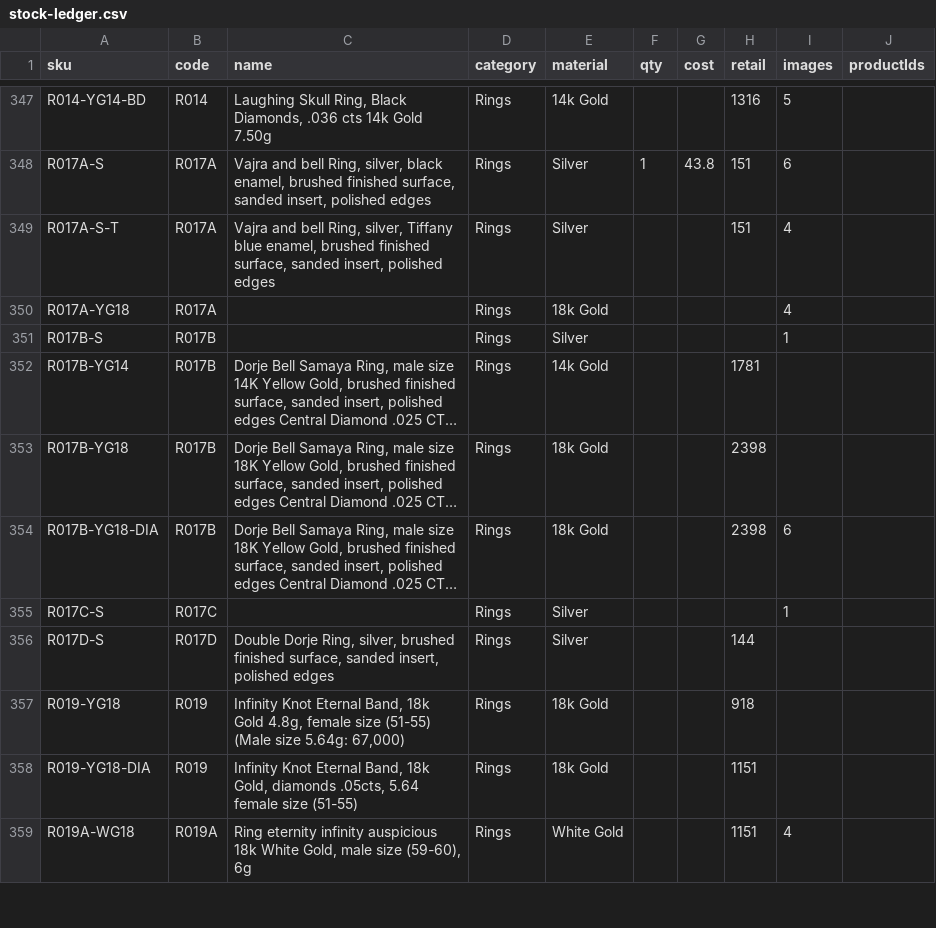
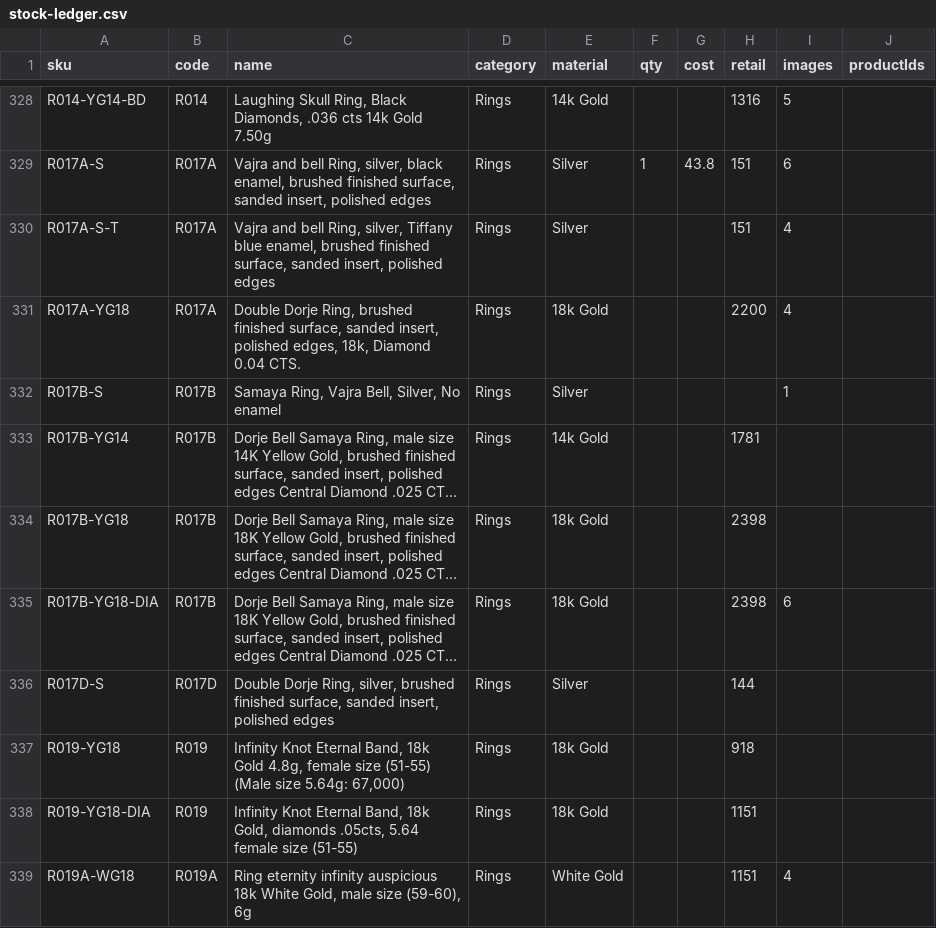
Before and after one commit to DonAndrutto/Malaya, a CSV file: lib/data/stock-ledger.csv, drawn as a sheet; only a part is shown, gaps mark what is left out; long unchanged cells end in …; removed rows and columns are numbered as before the commit, all else as after; the diff covers the shown part only; the diff names each change by its address in the sheet, - before the commit and + after, or states it on an @@ line.

```diff
--- a/lib/data/stock-ledger.csv
+++ b/lib/data/stock-ledger.csv
-C331 (name): (empty)
+C331 (name): Double Dorje Ring, brushed finished surface, sanded insert, polished edges, 18k, Diamond 0.04 CTS.
-H331 (retail): (empty)
+H331 (retail): 2200
-C332 (name): (empty)
+C332 (name): Samaya Ring, Vajra Bell, Silver, No enamel
-row 355: R017C-S | R017C |  | Rings | Silver |  |  |  | 1
```
Also changed, not shown: 1 added row, 24 removed rows and 62 edited cells elsewhere in this file, lib/data/catalogue-2025.csv, 2 other files.
